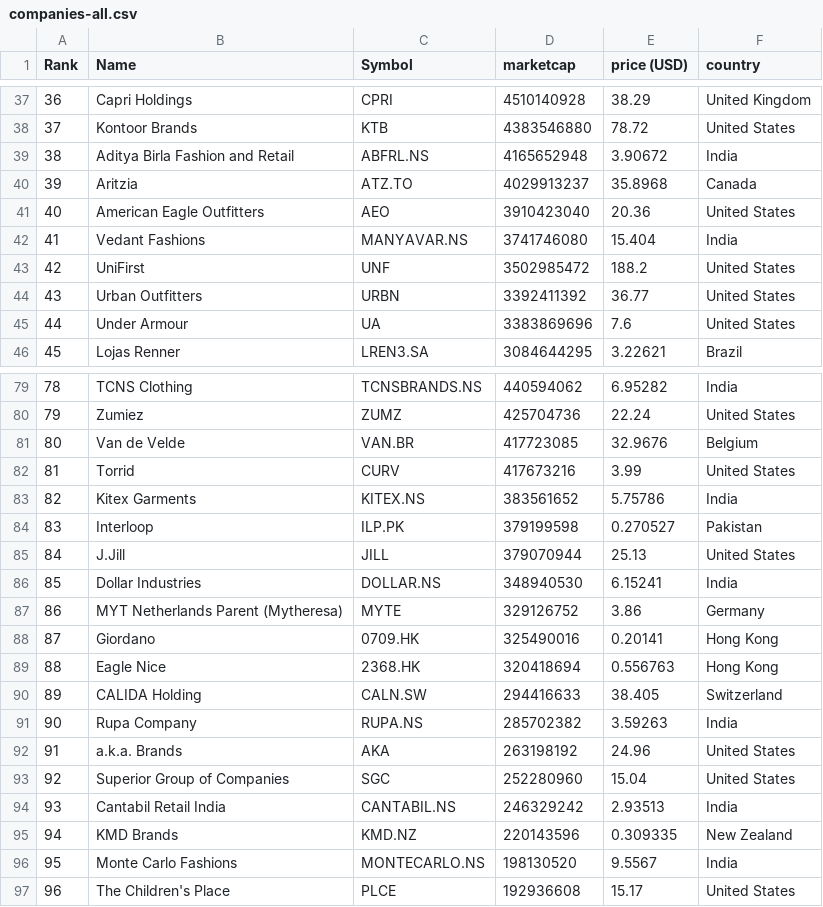
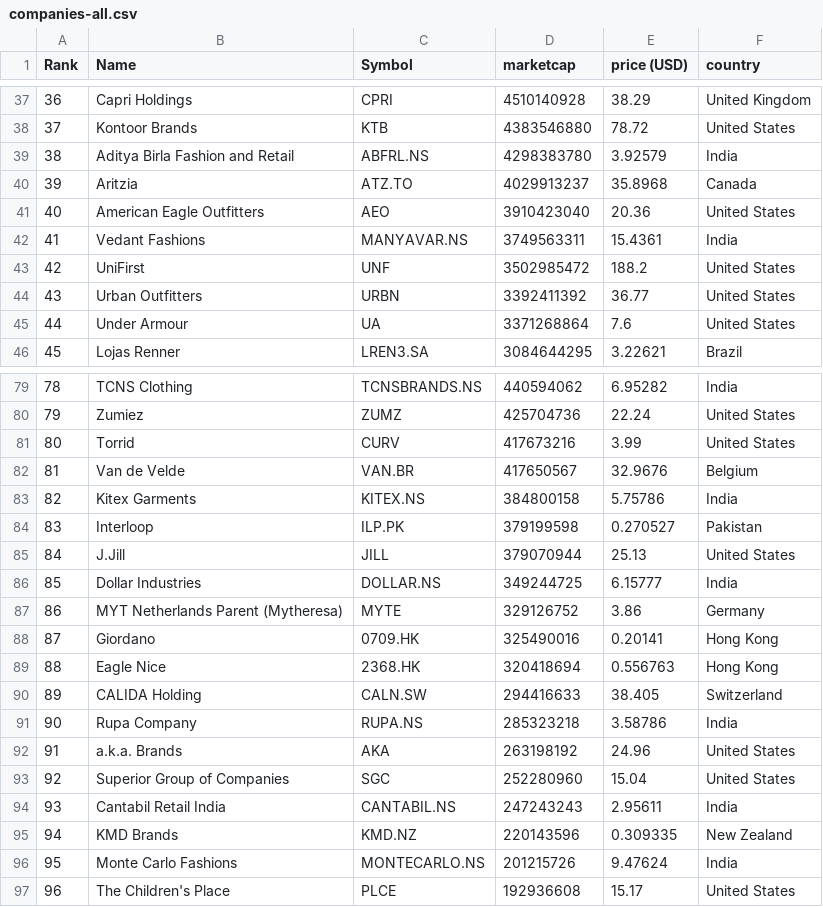
Before and after one commit to XxDiegodxX/merida-june-6-2024, a CSV file: companies-all.csv, drawn as a sheet; only a part is shown, gaps mark what is left out; the diff covers the shown part only.

```diff
--- a/companies-all.csv
+++ b/companies-all.csv
@@ -38,9 +38,9 @@
 "37","Kontoor Brands","KTB","4383546880","78.72","United States"
-"38","Aditya Birla Fashion and Retail","ABFRL.NS","4165652948","3.90672","India"
+"38","Aditya Birla Fashion and Retail","ABFRL.NS","4298383780","3.92579","India"
 "39","Aritzia","ATZ.TO","4029913237","35.8968","Canada"
 "40","American Eagle Outfitters","AEO","3910423040","20.36","United States"
-"41","Vedant Fashions","MANYAVAR.NS","3741746080","15.404","India"
+"41","Vedant Fashions","MANYAVAR.NS","3749563311","15.4361","India"
 "42","UniFirst","UNF","3502985472","188.2","United States"
 "43","Urban Outfitters","URBN","3392411392","36.77","United States"
-"44","Under Armour","UA","3383869696","7.6","United States"
+"44","Under Armour","UA","3371268864","7.6","United States"
 "45","Lojas Renner","LREN3.SA","3084644295","3.22621","Brazil"
@@ -80,8 +80,8 @@
 "79","Zumiez","ZUMZ","425704736","22.24","United States"
-"80","Van de Velde","VAN.BR","417723085","32.9676","Belgium"
-"81","Torrid","CURV","417673216","3.99","United States"
-"82","Kitex Garments","KITEX.NS","383561652","5.75786","India"
+"80","Torrid","CURV","417673216","3.99","United States"
+"81","Van de Velde","VAN.BR","417650567","32.9676","Belgium"
+"82","Kitex Garments","KITEX.NS","384800158","5.75786","India"
 "83","Interloop","ILP.PK","379199598","0.270527","Pakistan"
 "84","J.Jill","JILL","379070944","25.13","United States"
-"85","Dollar Industries","DOLLAR.NS","348940530","6.15241","India"
+"85","Dollar Industries","DOLLAR.NS","349244725","6.15777","India"
 "86","MYT Netherlands Parent (Mytheresa)","MYTE","329126752","3.86","Germany"
@@ -90,8 +90,8 @@
 "89","CALIDA Holding","CALN.SW","294416633","38.405","Switzerland"
-"90","Rupa Company","RUPA.NS","285702382","3.59263","India"
+"90","Rupa Company","RUPA.NS","285323218","3.58786","India"
 "91","a.k.a. Brands","AKA","263198192","24.96","United States"
 "92","Superior Group of Companies","SGC","252280960","15.04","United States"
-"93","Cantabil Retail India","CANTABIL.NS","246329242","2.93513","India"
+"93","Cantabil Retail India","CANTABIL.NS","247243243","2.95611","India"
 "94","KMD Brands","KMD.NZ","220143596","0.309335","New Zealand"
-"95","Monte Carlo Fashions","MONTECARLO.NS","198130520","9.5567","India"
+"95","Monte Carlo Fashions","MONTECARLO.NS","201215726","9.47624","India"
 "96","The Children's Place","PLCE","192936608","15.17","United States"
```
Also changed, not shown: 22 edited cells elsewhere in this file.
